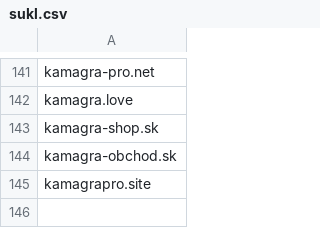
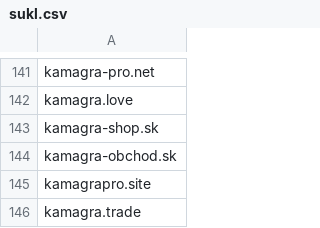
Before and after one commit to analogic/cz-gov-blocks, a CSV file: csv/sukl.csv, drawn as a sheet; only a part is shown, gaps mark what is left out; the diff names each change by its address in the sheet, - before the commit and + after, or states it on an @@ line.

```diff
--- a/csv/sukl.csv
+++ b/csv/sukl.csv
+row 146: kamagra.trade
```
Also changed, not shown: original/sukl.csv, 2 other files.
